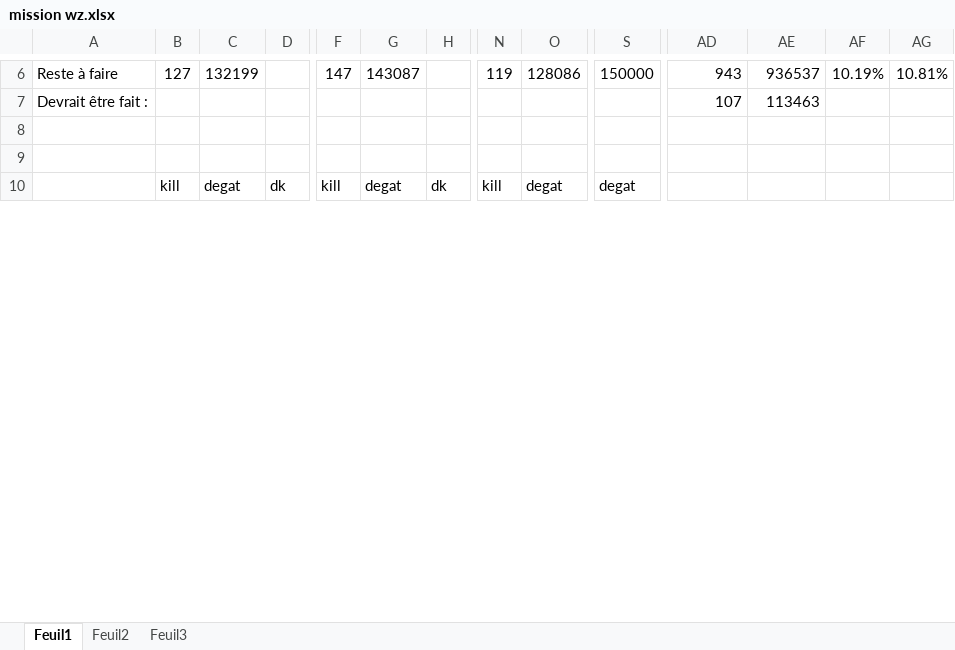
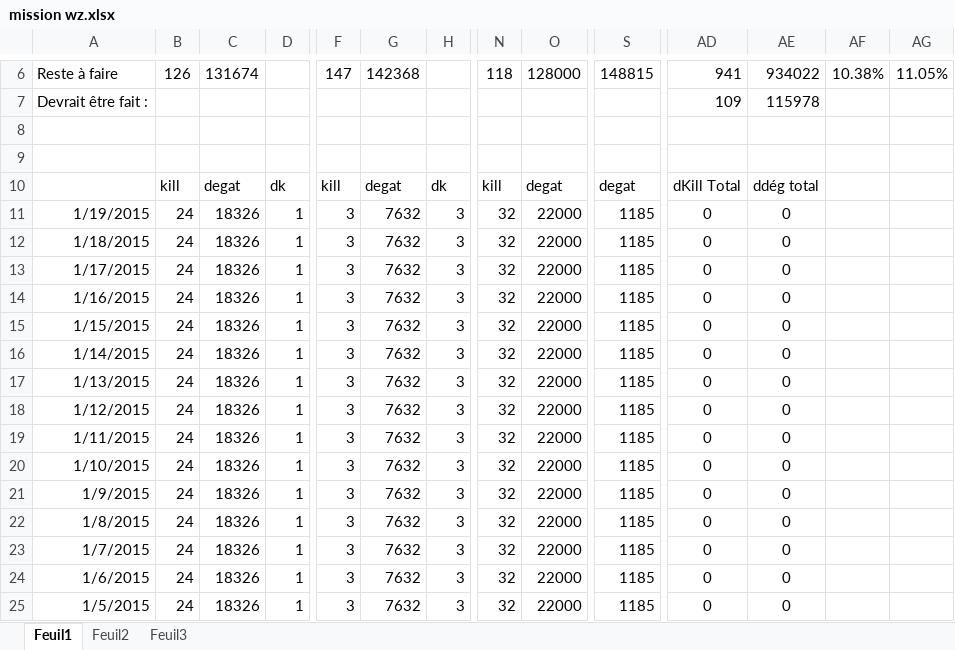
Before and after one commit to Jonathan67110/wot, an Excel workbook: mission wz.xlsx, sheet Feuil1, drawn as a sheet; only a part is shown, gaps mark what is left out; values as stored, in another font and other column widths than the file's, no borders; conditional formats not drawn; rows hold the shown columns only; the diff covers the shown part only; the diff names each change by its address in the sheet, - before the commit and + after, or states it on an @@ line.

```diff
--- a/mission wz.xlsx (sheet Feuil1)
+++ b/mission wz.xlsx (sheet Feuil1)
-B6: 127
+B6: 126
-C6: 132199
+C6: 131674
-G6: 143087
+G6: 142368
-N6: 119
+N6: 118
-O6: 128086
+O6: 128000
-S6: 150000
+S6: 148815
-AD6: 943
+AD6: 941
-AE6: 936537
+AE6: 934022
-AF6: 10.19%
+AF6: 10.38%
-AG6: 10.81%
+AG6: 11.05%
-AD7: 107
+AD7: 109
-AE7: 113463
+AE7: 115978
-AD10: (empty)
+AD10: dKill Total
-AE10: (empty)
+AE10: ddég total
+row 11: 1/19/2015 | 24 | 18326 | 1 | 3 | 7632 | 3 | 32 | 22000 | 1185 | 0 | 0
+row 12: 1/18/2015 | 24 | 18326 | 1 | 3 | 7632 | 3 | 32 | 22000 | 1185 | 0 | 0
+row 13: 1/17/2015 | 24 | 18326 | 1 | 3 | 7632 | 3 | 32 | 22000 | 1185 | 0 | 0
+row 14: 1/16/2015 | 24 | 18326 | 1 | 3 | 7632 | 3 | 32 | 22000 | 1185 | 0 | 0
+row 15: 1/15/2015 | 24 | 18326 | 1 | 3 | 7632 | 3 | 32 | 22000 | 1185 | 0 | 0
+row 16: 1/14/2015 | 24 | 18326 | 1 | 3 | 7632 | 3 | 32 | 22000 | 1185 | 0 | 0
+row 17: 1/13/2015 | 24 | 18326 | 1 | 3 | 7632 | 3 | 32 | 22000 | 1185 | 0 | 0
+row 18: 1/12/2015 | 24 | 18326 | 1 | 3 | 7632 | 3 | 32 | 22000 | 1185 | 0 | 0
+row 19: 1/11/2015 | 24 | 18326 | 1 | 3 | 7632 | 3 | 32 | 22000 | 1185 | 0 | 0
+row 20: 1/10/2015 | 24 | 18326 | 1 | 3 | 7632 | 3 | 32 | 22000 | 1185 | 0 | 0
+row 21: 1/9/2015 | 24 | 18326 | 1 | 3 | 7632 | 3 | 32 | 22000 | 1185 | 0 | 0
+row 22: 1/8/2015 | 24 | 18326 | 1 | 3 | 7632 | 3 | 32 | 22000 | 1185 | 0 | 0
+row 23: 1/7/2015 | 24 | 18326 | 1 | 3 | 7632 | 3 | 32 | 22000 | 1185 | 0 | 0
+row 24: 1/6/2015 | 24 | 18326 | 1 | 3 | 7632 | 3 | 32 | 22000 | 1185 | 0 | 0
+row 25: 1/5/2015 | 24 | 18326 | 1 | 3 | 7632 | 3 | 32 | 22000 | 1185 | 0 | 0
```
Also changed, not shown: 16 added rows, 44 edited cells and cell formats elsewhere in this sheet, formulas that keep their value.
